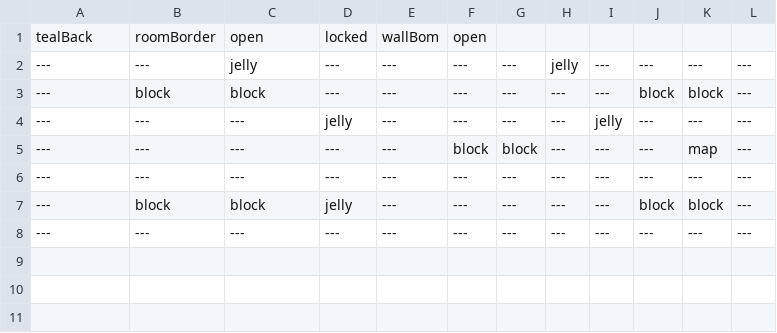
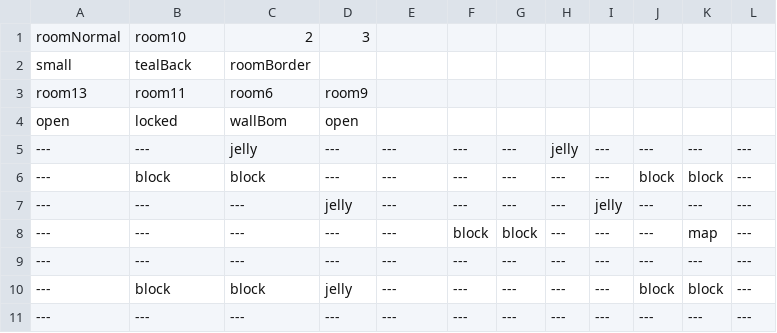
Before and after one commit to EthanHuston/CSE-3902-Legendary-Legend-of-Zelda-Dungeon, a CSV file: LegendOfZelda/Content/RoomData/Room10.csv, drawn as a sheet; removed rows and columns are numbered as before the commit, all else as after; the diff names each change by its address in the sheet, - before the commit and + after, or states it on an @@ line.

```diff
--- a/LegendOfZelda/Content/RoomData/Room10.csv
+++ b/LegendOfZelda/Content/RoomData/Room10.csv
-row 1: tealBack | roomBorder | open | locked | wallBom | open
+row 1: roomNormal | room10 | 2 | 3
+row 2: small | tealBack | roomBorder
+row 3: room13 | room11 | room6 | room9
+row 4: open | locked | wallBom | open
```
Also changed, not shown: LegendOfZelda/Content/RoomData/Room16.csv, LegendOfZelda/Content/RoomData/Room2.csv, 28 other files.
